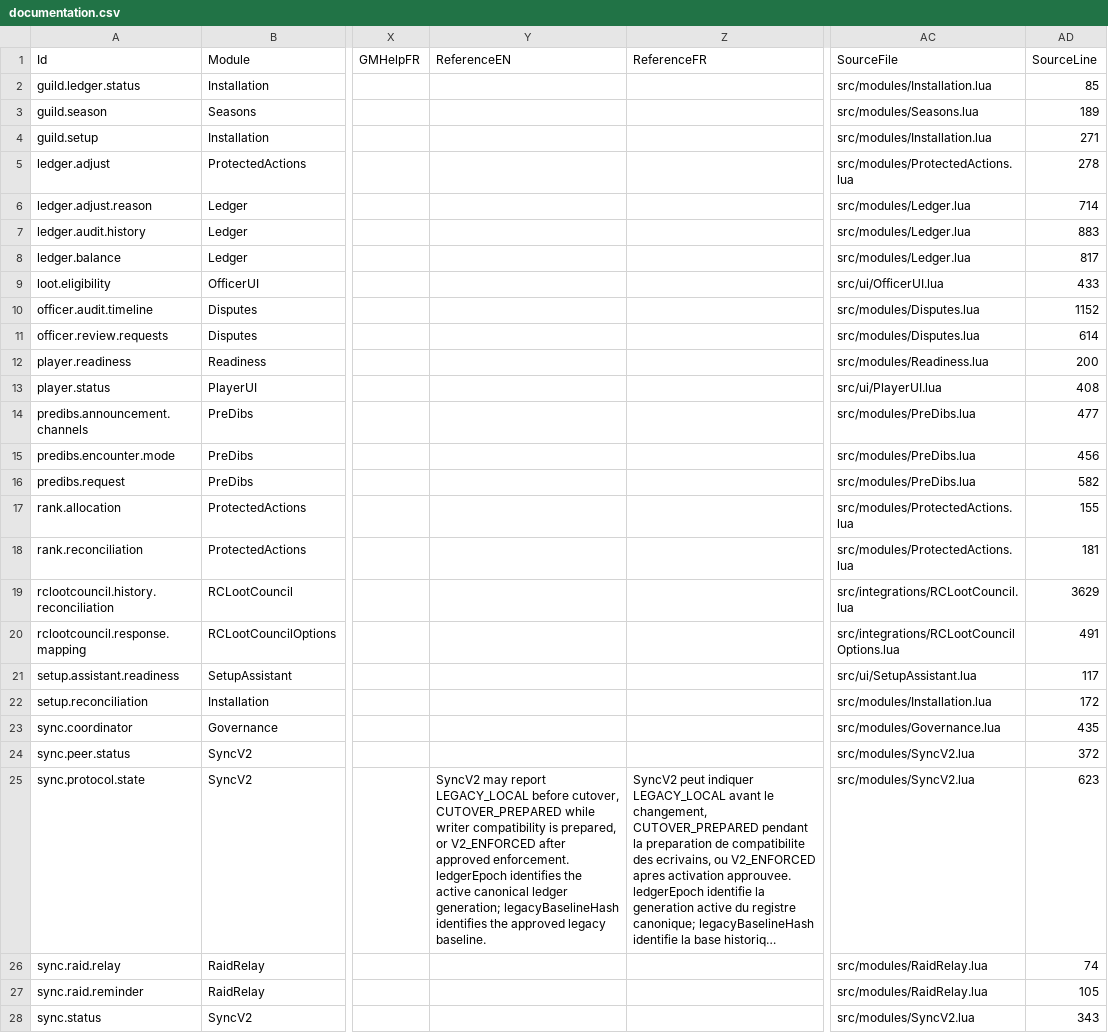
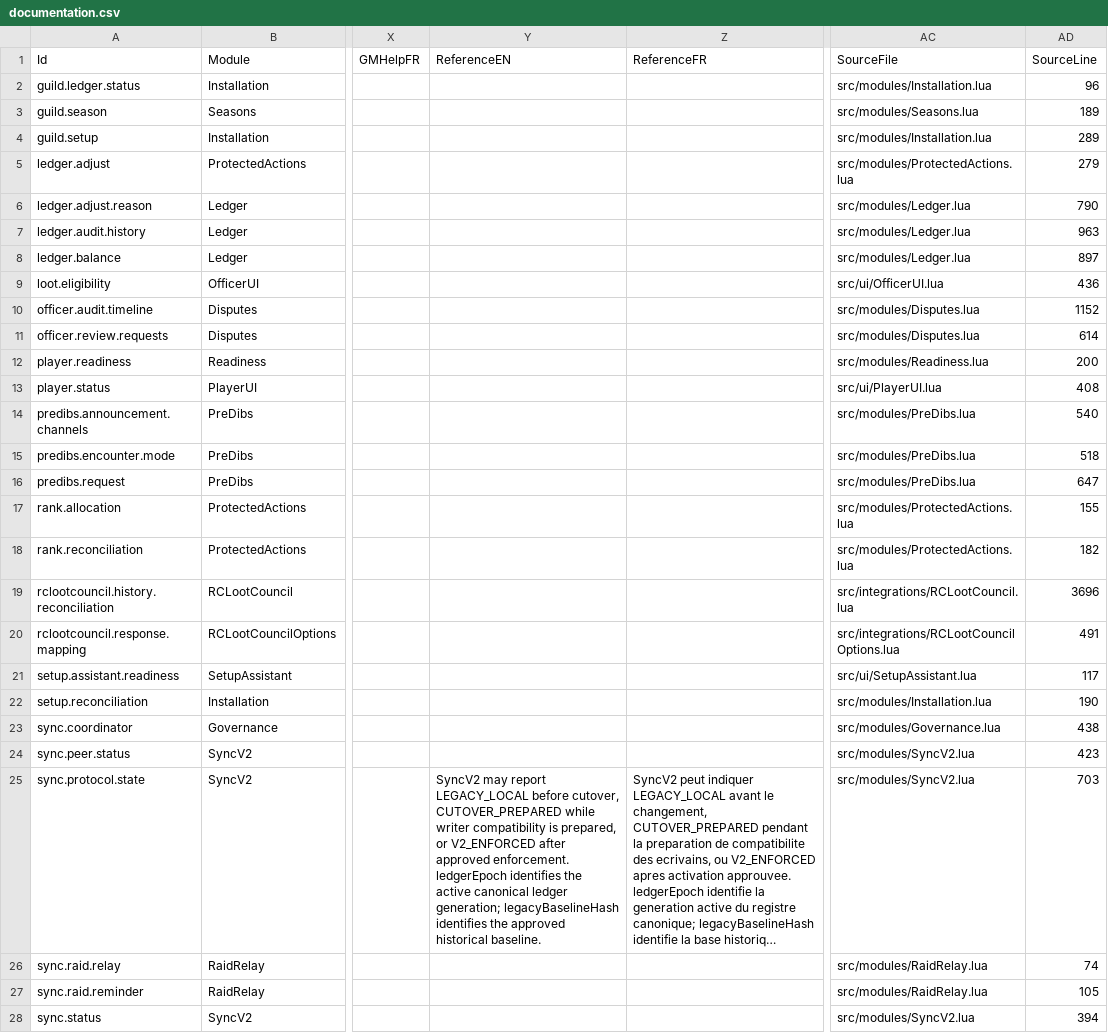
Before and after one commit to TrueBrujah/RCLootCouncil_dibs, a CSV file: docs/generated/documentation.csv, drawn as a sheet; only a part is shown, gaps mark what is left out; long unchanged cells end in …; the diff names each change by its address in the sheet, - before the commit and + after, or states it on an @@ line.

```diff
--- a/docs/generated/documentation.csv
+++ b/docs/generated/documentation.csv
-AD2: 85
+AD2: 96
-AD4: 271
+AD4: 289
-AD5: 278
+AD5: 279
-AD6: 714
+AD6: 790
-AD7: 883
+AD7: 963
-AD8: 817
+AD8: 897
-AD9: 433
+AD9: 436
-AD14: 477
+AD14: 540
-AD15: 456
+AD15: 518
-AD16: 582
+AD16: 647
-AD18: 181
+AD18: 182
-AD19: 3629
+AD19: 3696
-AD22: 172
+AD22: 190
-AD23: 435
+AD23: 438
-AD24: 372
+AD24: 423
-Y25: …the approved legacy baseline.
+Y25: …the approved historical baseline.
-AD25: 623
+AD25: 703
-AD28: 343
+AD28: 394
```
Also changed, not shown: 35 other files.
